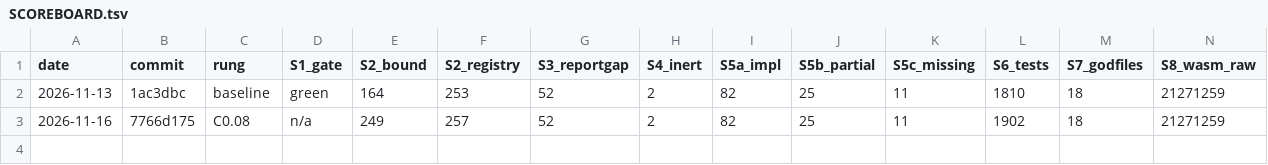
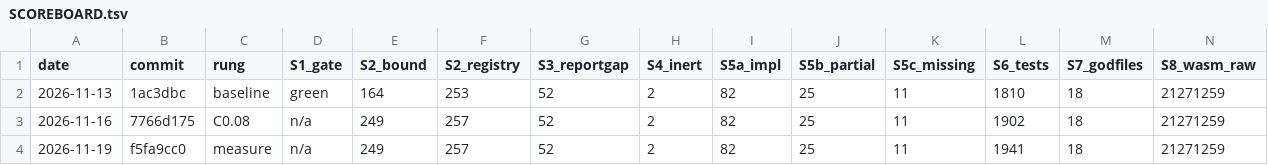
Before and after one commit to aliasfoxkde/FireCraft, a TSV file: docs/climb/SCOREBOARD.tsv, drawn as a sheet; only a part is shown; rows hold the shown columns only; the diff names each change by its address in the sheet, - before the commit and + after, or states it on an @@ line.

Commit message:
docs/climb: re-baseline SCOREBOARD at f5fa9cc0 (2026-11-19)
New row records: 1,941 tests (+39), 257/257 reachable, 52 report gap.
S12 (remote branches) was 123 at measurement time; 91+ branches were
subsequently pruned locally (see A-3 in PRODUCTION-ROADMAP.md).

```diff
--- a/docs/climb/SCOREBOARD.tsv
+++ b/docs/climb/SCOREBOARD.tsv
+row 4: 2026-11-19 | f5fa9cc0 | measure | n/a | 249 | 257 | 52 | 2 | 82 | 25 | 11 | 1941 | 18 | 21271259
```
